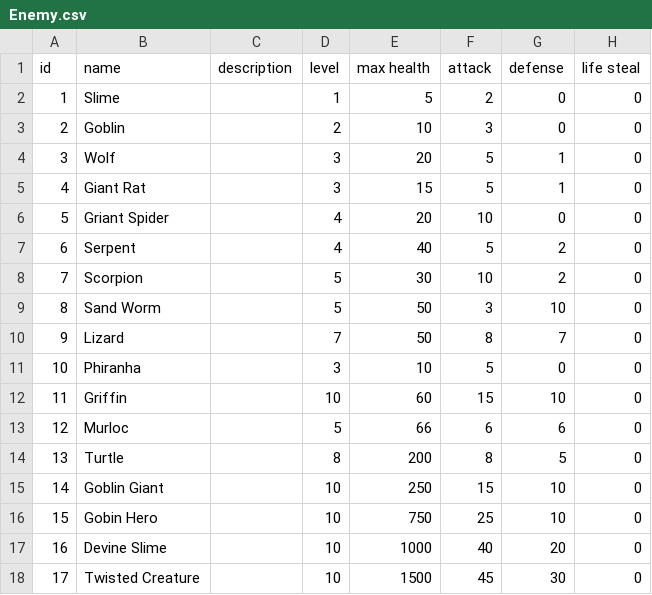
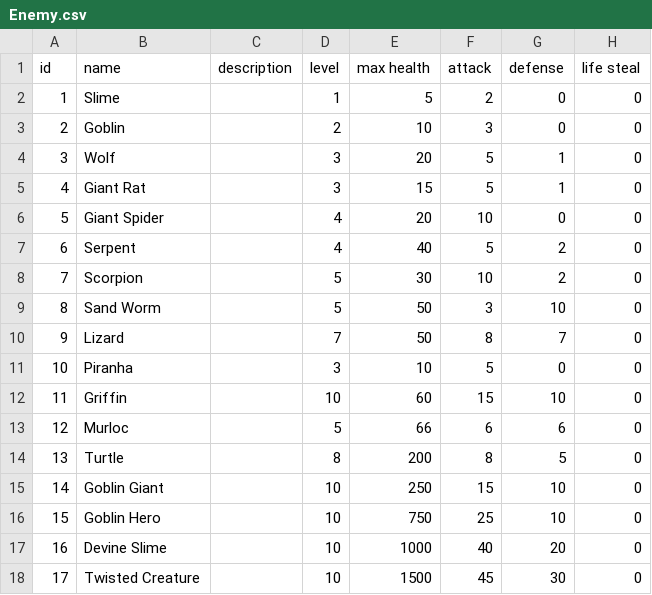
Before and after one commit to aoijo/SurvivorGame, a CSV file: Data/Enemy.csv, drawn as a sheet; only a part is shown; the diff names each change by its address in the sheet, - before the commit and + after, or states it on an @@ line.

```diff
--- a/Data/Enemy.csv
+++ b/Data/Enemy.csv
-B6 (name): Griant Spider
+B6 (name): Giant Spider
-B11 (name): Phiranha
+B11 (name): Piranha
-B16 (name): Gobin Hero
+B16 (name): Goblin Hero
```
Also changed, not shown: Data/Buff.csv, Data/Item/Consumable.csv, 7 other files.
